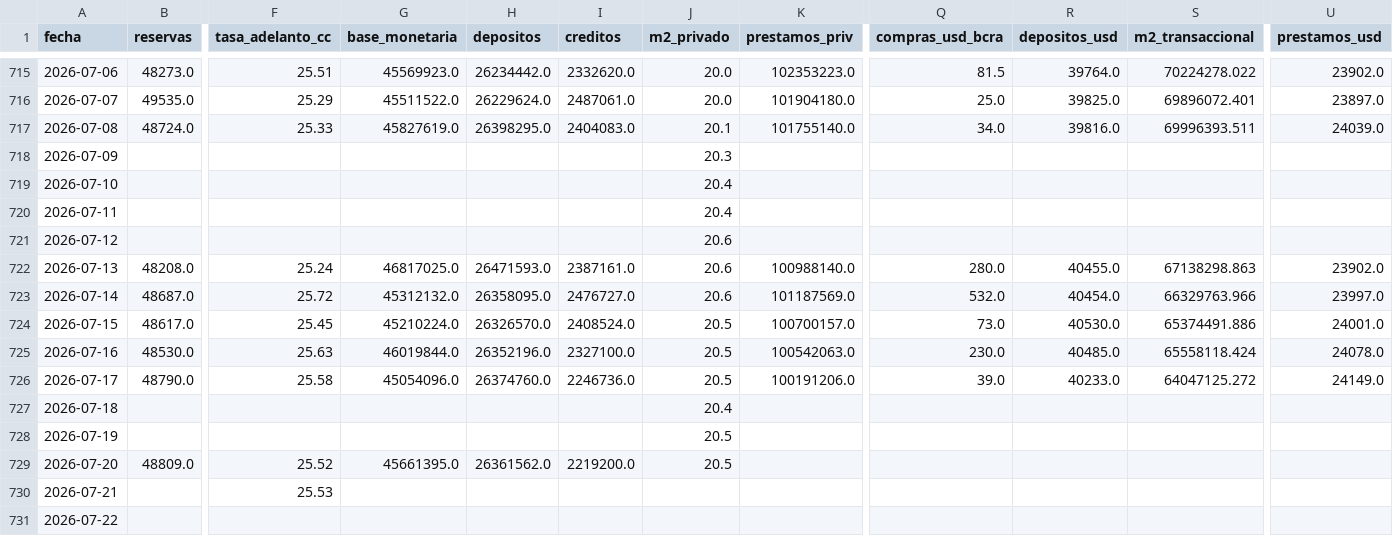
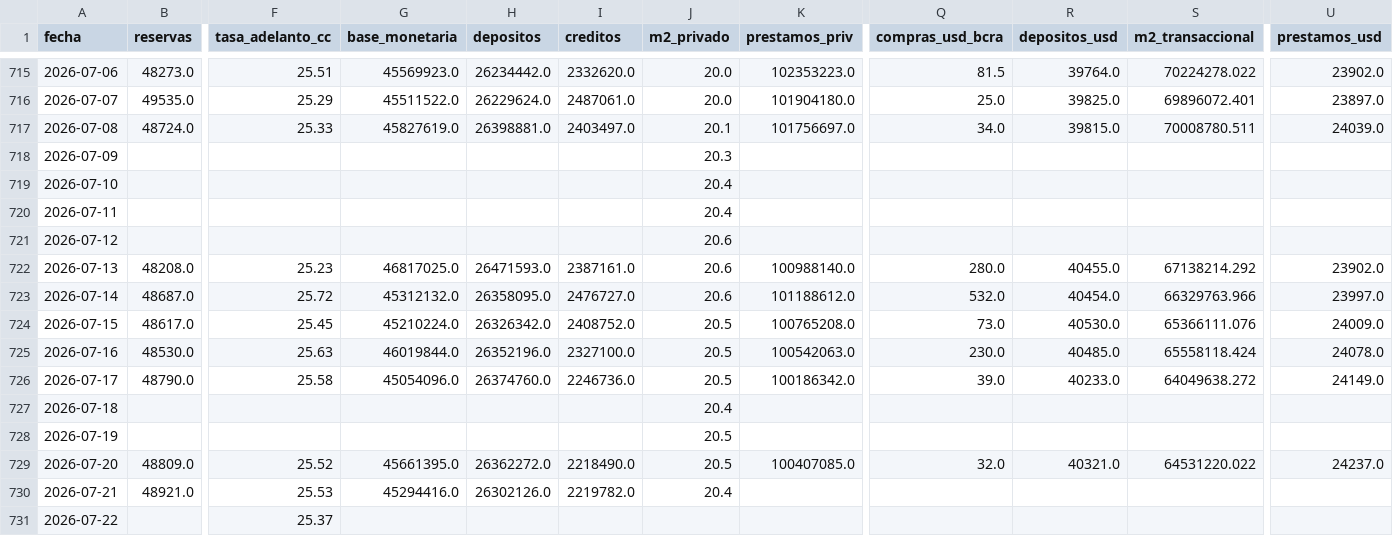
Before and after one commit to garciaborgheslautaro/acavalores-monitor-macro, a CSV file: data/bcra_data.csv, drawn as a sheet; only a part is shown, gaps mark what is left out; the diff covers the shown part only; the diff names each change by its address in the sheet, - before the commit and + after, or states it on an @@ line.

```diff
--- a/data/bcra_data.csv
+++ b/data/bcra_data.csv
-H717 (depositos): 26398295.0
+H717 (depositos): 26398881.0
-I717 (creditos): 2404083.0
+I717 (creditos): 2403497.0
-K717 (prestamos_priv): 101755140.0
+K717 (prestamos_priv): 101756697.0
-R717 (depositos_usd): 39816.0
+R717 (depositos_usd): 39815.0
-S717 (m2_transaccional): 69996393.511
+S717 (m2_transaccional): 70008780.511
-F722 (tasa_adelanto_cc): 25.24
+F722 (tasa_adelanto_cc): 25.23
-S722 (m2_transaccional): 67138298.863
+S722 (m2_transaccional): 67138214.292
-K723 (prestamos_priv): 101187569.0
+K723 (prestamos_priv): 101188612.0
-H724 (depositos): 26326570.0
+H724 (depositos): 26326342.0
-I724 (creditos): 2408524.0
+I724 (creditos): 2408752.0
-K724 (prestamos_priv): 100700157.0
+K724 (prestamos_priv): 100765208.0
-S724 (m2_transaccional): 65374491.886
+S724 (m2_transaccional): 65366111.076
-U724 (prestamos_usd): 24001.0
+U724 (prestamos_usd): 24009.0
-K726 (prestamos_priv): 100191206.0
+K726 (prestamos_priv): 100186342.0
-S726 (m2_transaccional): 64047125.272
+S726 (m2_transaccional): 64049638.272
-H729 (depositos): 26361562.0
+H729 (depositos): 26362272.0
-I729 (creditos): 2219200.0
+I729 (creditos): 2218490.0
-K729 (prestamos_priv): (empty)
+K729 (prestamos_priv): 100407085.0
-Q729 (compras_usd_bcra): (empty)
+Q729 (compras_usd_bcra): 32.0
-R729 (depositos_usd): (empty)
+R729 (depositos_usd): 40321.0
-S729 (m2_transaccional): (empty)
+S729 (m2_transaccional): 64531220.022
-U729 (prestamos_usd): (empty)
+U729 (prestamos_usd): 24237.0
-B730 (reservas): (empty)
+B730 (reservas): 48921.0
-G730 (base_monetaria): (empty)
+G730 (base_monetaria): 45294416.0
-H730 (depositos): (empty)
+H730 (depositos): 26302126.0
-I730 (creditos): (empty)
+I730 (creditos): 2219782.0
-J730 (m2_privado): (empty)
+J730 (m2_privado): 20.4
-F731 (tasa_adelanto_cc): (empty)
+F731 (tasa_adelanto_cc): 25.37
```
Also changed, not shown: 12 edited cells elsewhere in this file, data/actividad_data.csv, data/itcrm_data.csv, 5 other files.
